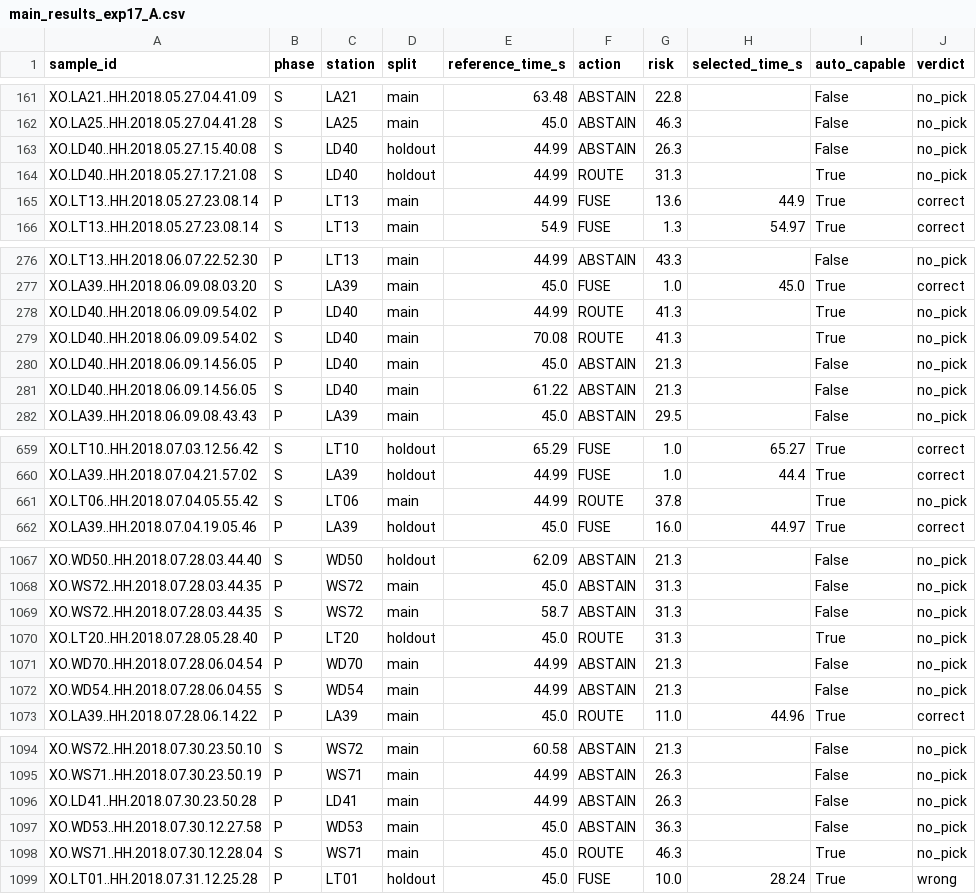
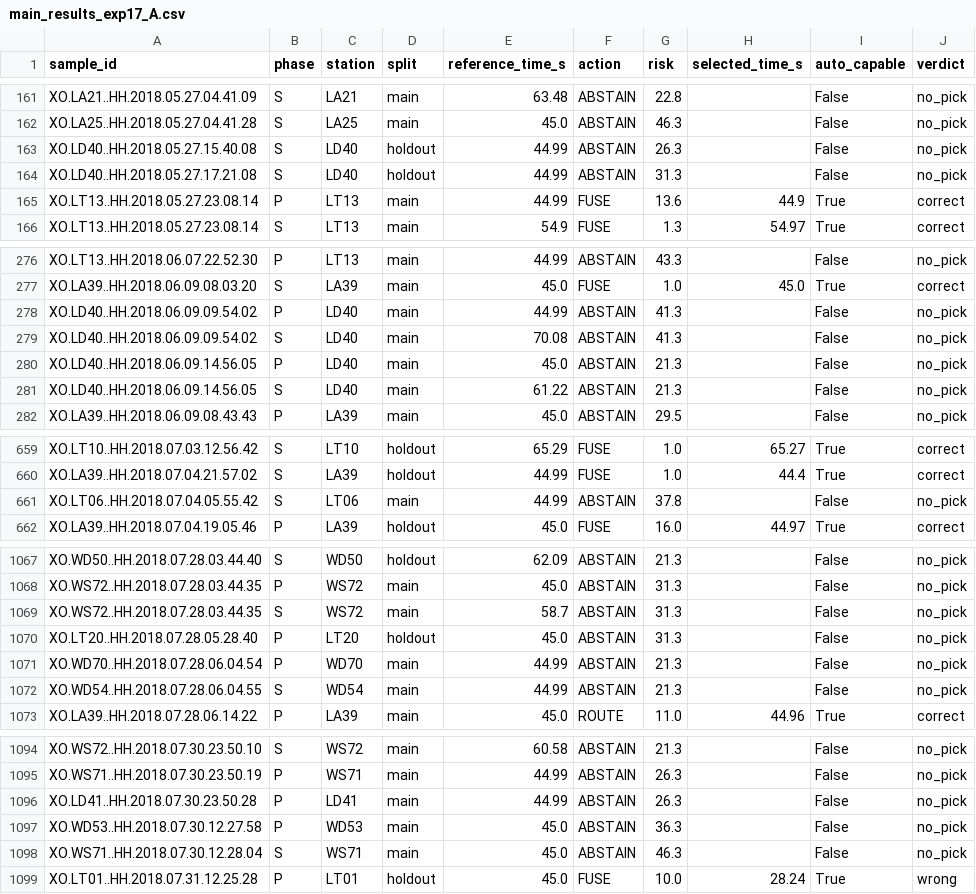
Before and after one commit to Robin-060/AIGOproject, a CSV file: results/main_results_exp17_A.csv, drawn as a sheet; only a part is shown, gaps mark what is left out; the diff covers the shown part only.

```diff
--- a/results/main_results_exp17_A.csv
+++ b/results/main_results_exp17_A.csv
@@ -163,3 +163,3 @@ XO.LA25..HH.2018.05.27.04.41.28,S,LA25,main,45.0,ABSTAIN,46.3,,False,no_pick
 XO.LD40..HH.2018.05.27.15.40.08,S,LD40,holdout,44.99,ABSTAIN,26.3,,False,no_pick
-XO.LD40..HH.2018.05.27.17.21.08,S,LD40,holdout,44.99,ROUTE,31.3,,True,no_pick
+XO.LD40..HH.2018.05.27.17.21.08,S,LD40,holdout,44.99,ABSTAIN,31.3,,False,no_pick
 XO.LT13..HH.2018.05.27.23.08.14,P,LT13,main,44.99,FUSE,13.6,44.9,True,correct
@@ -277,4 +277,4 @@ XO.LT13..HH.2018.06.07.22.52.30,P,LT13,main,44.99,ABSTAIN,43.3,,False,no_pick
 XO.LA39..HH.2018.06.09.08.03.20,S,LA39,main,45.0,FUSE,1.0,45.0,True,correct
-XO.LD40..HH.2018.06.09.09.54.02,P,LD40,main,44.99,ROUTE,41.3,,True,no_pick
-XO.LD40..HH.2018.06.09.09.54.02,S,LD40,main,70.08,ROUTE,41.3,,True,no_pick
+XO.LD40..HH.2018.06.09.09.54.02,P,LD40,main,44.99,ABSTAIN,41.3,,False,no_pick
+XO.LD40..HH.2018.06.09.09.54.02,S,LD40,main,70.08,ABSTAIN,41.3,,False,no_pick
 XO.LD40..HH.2018.06.09.14.56.05,P,LD40,main,45.0,ABSTAIN,21.3,,False,no_pick
@@ -660,3 +660,3 @@ XO.LT10..HH.2018.07.03.12.56.42,S,LT10,holdout,65.29,FUSE,1.0,65.27,True,correct
 XO.LA39..HH.2018.07.04.21.57.02,S,LA39,holdout,44.99,FUSE,1.0,44.4,True,correct
-XO.LT06..HH.2018.07.04.05.55.42,S,LT06,main,44.99,ROUTE,37.8,,True,no_pick
+XO.LT06..HH.2018.07.04.05.55.42,S,LT06,main,44.99,ABSTAIN,37.8,,False,no_pick
 XO.LA39..HH.2018.07.04.19.05.46,P,LA39,holdout,45.0,FUSE,16.0,44.97,True,correct
@@ -1069,3 +1069,3 @@ XO.WS72..HH.2018.07.28.03.44.35,P,WS72,main,45.0,ABSTAIN,31.3,,False,no_pick
 XO.WS72..HH.2018.07.28.03.44.35,S,WS72,main,58.7,ABSTAIN,31.3,,False,no_pick
-XO.LT20..HH.2018.07.28.05.28.40,P,LT20,holdout,45.0,ROUTE,31.3,,True,no_pick
+XO.LT20..HH.2018.07.28.05.28.40,P,LT20,holdout,45.0,ABSTAIN,31.3,,False,no_pick
 XO.WD70..HH.2018.07.28.06.04.54,P,WD70,main,44.99,ABSTAIN,21.3,,False,no_pick
@@ -1097,3 +1097,3 @@ XO.LD41..HH.2018.07.30.23.50.28,P,LD41,main,44.99,ABSTAIN,26.3,,False,no_pick
 XO.WD53..HH.2018.07.30.12.27.58,P,WD53,main,45.0,ABSTAIN,36.3,,False,no_pick
-XO.WS71..HH.2018.07.30.12.28.04,S,WS71,main,45.0,ROUTE,46.3,,True,no_pick
+XO.WS71..HH.2018.07.30.12.28.04,S,WS71,main,45.0,ABSTAIN,46.3,,False,no_pick
 XO.LT01..HH.2018.07.31.12.25.28,P,LT01,holdout,45.0,FUSE,10.0,28.24,True,wrong
```
Also changed, not shown: 2 edited cells elsewhere in this file, 6 other files.
